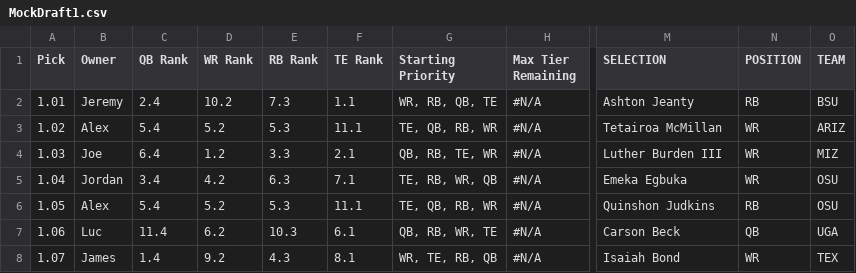
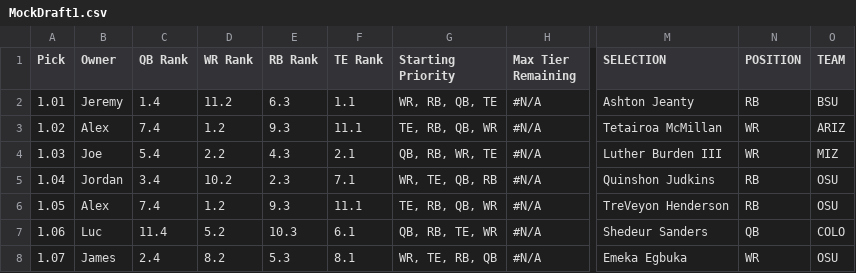
Before and after one commit to lalder95/AGS_Data, a CSV file: CSV/MockDraft1.csv, drawn as a sheet; only a part is shown, gaps mark what is left out; the diff covers the shown part only; the diff names each change by its address in the sheet, - before the commit and + after, or states it on an @@ line.

```diff
--- a/CSV/MockDraft1.csv
+++ b/CSV/MockDraft1.csv
-C2 (QB Rank): 2.4
+C2 (QB Rank): 1.4
-D2 (WR Rank): 10.2
+D2 (WR Rank): 11.2
-E2 (RB Rank): 7.3
+E2 (RB Rank): 6.3
-C3 (QB Rank): 5.4
+C3 (QB Rank): 7.4
-D3 (WR Rank): 5.2
+D3 (WR Rank): 1.2
-E3 (RB Rank): 5.3
+E3 (RB Rank): 9.3
-G3 (Starting Priority): TE, QB, RB, WR
+G3 (Starting Priority): TE, RB, QB, WR
-C4 (QB Rank): 6.4
+C4 (QB Rank): 5.4
-D4 (WR Rank): 1.2
+D4 (WR Rank): 2.2
-E4 (RB Rank): 3.3
+E4 (RB Rank): 4.3
-G4 (Starting Priority): QB, RB, TE, WR
+G4 (Starting Priority): QB, RB, WR, TE
-D5 (WR Rank): 4.2
+D5 (WR Rank): 10.2
-E5 (RB Rank): 6.3
+E5 (RB Rank): 2.3
-G5 (Starting Priority): TE, RB, WR, QB
+G5 (Starting Priority): WR, TE, QB, RB
-M5 (SELECTION): Emeka Egbuka
+M5 (SELECTION): Quinshon Judkins
-N5 (POSITION): WR
+N5 (POSITION): RB
-C6 (QB Rank): 5.4
+C6 (QB Rank): 7.4
-D6 (WR Rank): 5.2
+D6 (WR Rank): 1.2
-E6 (RB Rank): 5.3
+E6 (RB Rank): 9.3
-G6 (Starting Priority): TE, QB, RB, WR
+G6 (Starting Priority): TE, RB, QB, WR
-M6 (SELECTION): Quinshon Judkins
+M6 (SELECTION): TreVeyon Henderson
-D7 (WR Rank): 6.2
+D7 (WR Rank): 5.2
-G7 (Starting Priority): QB, RB, WR, TE
+G7 (Starting Priority): QB, RB, TE, WR
-M7 (SELECTION): Carson Beck
+M7 (SELECTION): Shedeur Sanders
-O7 (TEAM): UGA
+O7 (TEAM): COLO
-C8 (QB Rank): 1.4
+C8 (QB Rank): 2.4
-D8 (WR Rank): 9.2
+D8 (WR Rank): 8.2
-E8 (RB Rank): 4.3
+E8 (RB Rank): 5.3
-M8 (SELECTION): Isaiah Bond
+M8 (SELECTION): Emeka Egbuka
-O8 (TEAM): TEX
+O8 (TEAM): OSU
```
Also changed, not shown: 168 edited cells elsewhere in this file, CSV/MockDraft2.csv, CSV/MockDraft3.csv, 6 other files.
